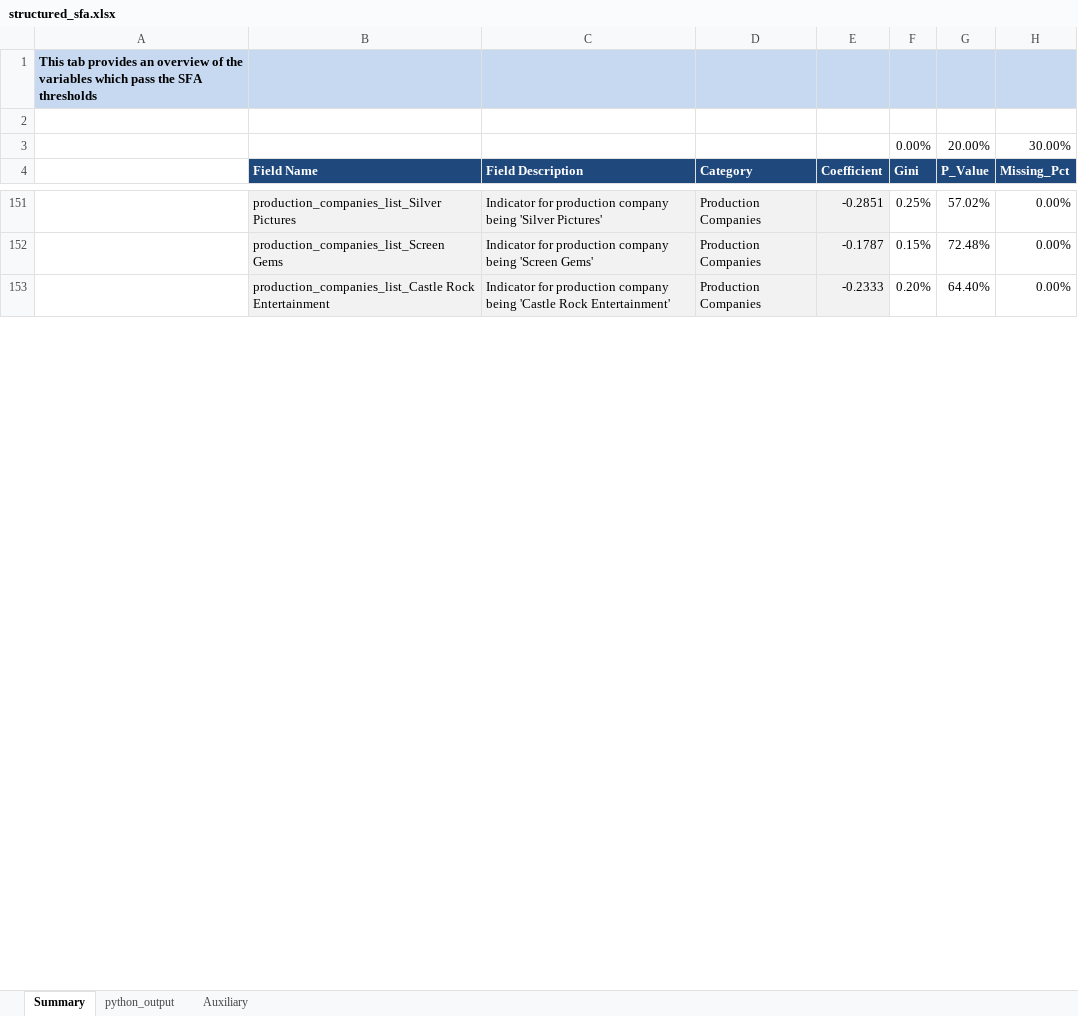
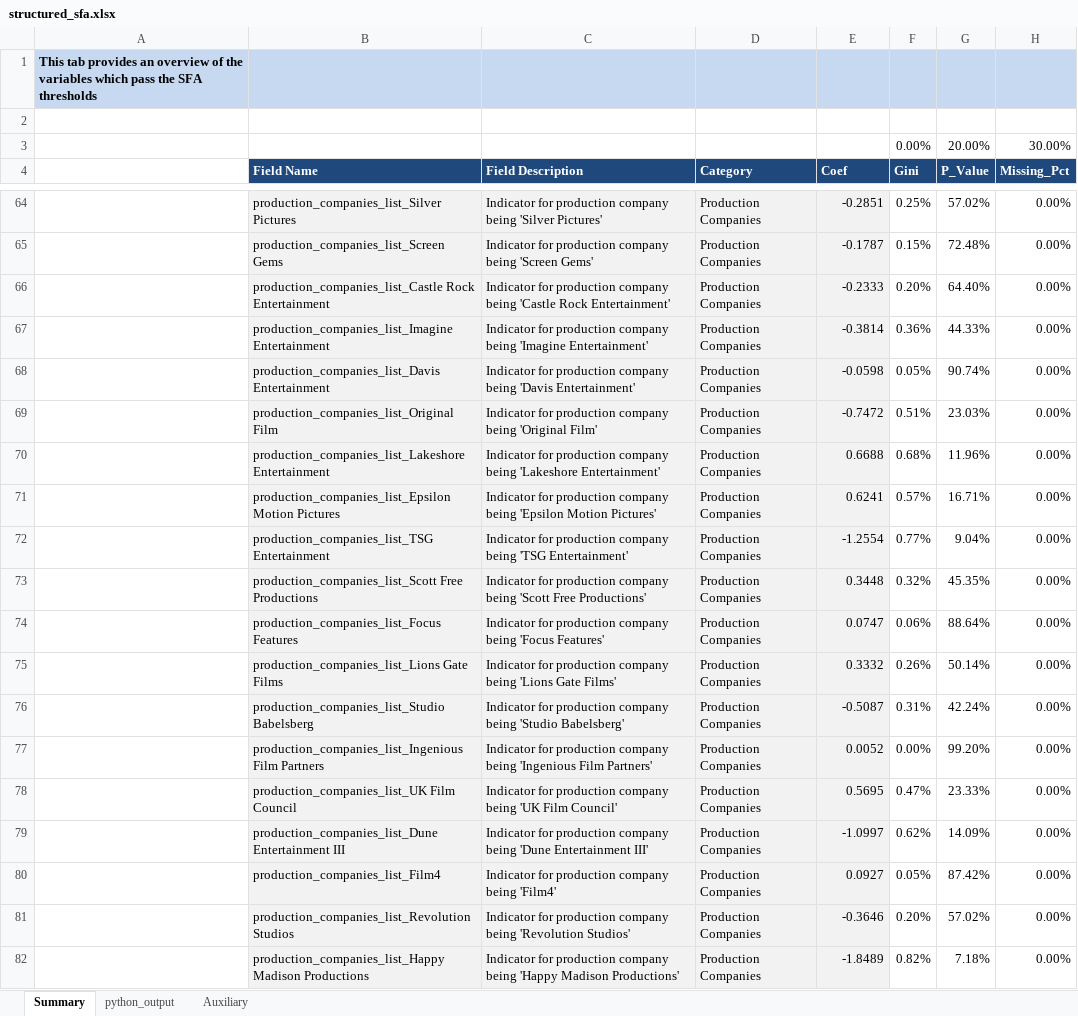
Before and after one commit to tdkelley2001/box_office_revenue_prediction, an Excel workbook: output/modeling/sfa/structured_sfa.xlsx, sheet Summary, drawn as a sheet; only a part is shown, gaps mark what is left out; values as stored, in another font and other column widths than the file's, no borders; conditional formats not drawn; the diff covers the shown part only; the diff names each change by its address in the sheet, - before the commit and + after, or states it on an @@ line.

Commit message:
indicator optimization refinement

```diff
--- a/output/modeling/sfa/structured_sfa.xlsx (sheet Summary)
+++ b/output/modeling/sfa/structured_sfa.xlsx (sheet Summary)
-E4: Coefficient
+E4: Coef
+row 67:  | production_companies_list_Imagine Entertainment | Indicator for production company being 'Imagine Entertainment' | Production Companies | -0.3814 | 0.36% | 44.33% | 0.00%
+row 68:  | production_companies_list_Davis Entertainment | Indicator for production company being 'Davis Entertainment' | Production Companies | -0.0598 | 0.05% | 90.74% | 0.00%
+row 69:  | production_companies_list_Original Film | Indicator for production company being 'Original Film' | Production Companies | -0.7472 | 0.51% | 23.03% | 0.00%
+row 70:  | production_companies_list_Lakeshore Entertainment | Indicator for production company being 'Lakeshore Entertainment' | Production Companies | 0.6688 | 0.68% | 11.96% | 0.00%
+row 71:  | production_companies_list_Epsilon Motion Pictures | Indicator for production company being 'Epsilon Motion Pictures' | Production Companies | 0.6241 | 0.57% | 16.71% | 0.00%
+row 72:  | production_companies_list_TSG Entertainment | Indicator for production company being 'TSG Entertainment' | Production Companies | -1.2554 | 0.77% | 9.04% | 0.00%
+row 73:  | production_companies_list_Scott Free Productions | Indicator for production company being 'Scott Free Productions' | Production Companies | 0.3448 | 0.32% | 45.35% | 0.00%
+row 74:  | production_companies_list_Focus Features | Indicator for production company being 'Focus Features' | Production Companies | 0.0747 | 0.06% | 88.64% | 0.00%
+row 75:  | production_companies_list_Lions Gate Films | Indicator for production company being 'Lions Gate Films' | Production Companies | 0.3332 | 0.26% | 50.14% | 0.00%
+row 76:  | production_companies_list_Studio Babelsberg | Indicator for production company being 'Studio Babelsberg' | Production Companies | -0.5087 | 0.31% | 42.24% | 0.00%
+row 77:  | production_companies_list_Ingenious Film Partners | Indicator for production company being 'Ingenious Film Partners' | Production Companies | 0.0052 | 0.00% | 99.20% | 0.00%
+row 78:  | production_companies_list_UK Film Council | Indicator for production company being 'UK Film Council' | Production Companies | 0.5695 | 0.47% | 23.33% | 0.00%
+row 79:  | production_companies_list_Dune Entertainment III | Indicator for production company being 'Dune Entertainment III' | Production Companies | -1.0997 | 0.62% | 14.09% | 0.00%
+row 80:  | production_companies_list_Film4 | Indicator for production company being 'Film4' | Production Companies | 0.0927 | 0.05% | 87.42% | 0.00%
+row 81:  | production_companies_list_Revolution Studios | Indicator for production company being 'Revolution Studios' | Production Companies | -0.3646 | 0.20% | 57.02% | 0.00%
+row 82:  | production_companies_list_Happy Madison Productions | Indicator for production company being 'Happy Madison Productions' | Production Companies | -1.8489 | 0.82% | 7.18% | 0.00%
```
Also changed, not shown: 31 added rows, 91 removed rows and 17 edited cells elsewhere in this sheet, sheet python_output, sheet Auxiliary, formulas that keep their value, 3 other files.
